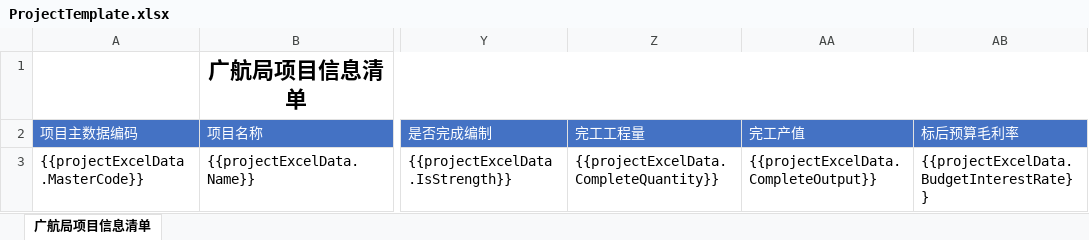
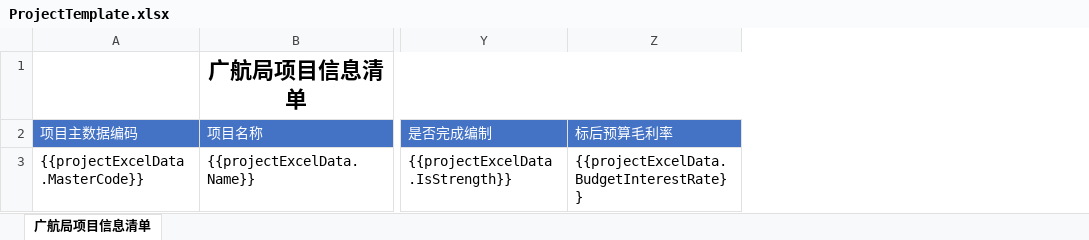
Before and after one commit to Pengyjun/NetCoreAPI, an Excel workbook: GHMonitoringCenterApi.Domain.Shared/Template/Excel/ProjectTemplate.xlsx, sheet 广航局项目信息清单, drawn as a sheet; only a part is shown, gaps mark what is left out; values as stored, in another font and other column widths than the file's, no borders; the diff names each change by its address in the sheet, - before the commit and + after, or states it on an @@ line.

```diff
--- a/GHMonitoringCenterApi.Domain.Shared/Template/Excel/ProjectTemplate.xlsx (sheet 广航局项目信息清单)
+++ b/GHMonitoringCenterApi.Domain.Shared/Template/Excel/ProjectTemplate.xlsx (sheet 广航局项目信息清单)
-column Z (完工工程量), row 3: {{projectExcelData.CompleteQuantity}}
-column AA (完工产值), row 3: {{projectExcelData.CompleteOutput}}
```
